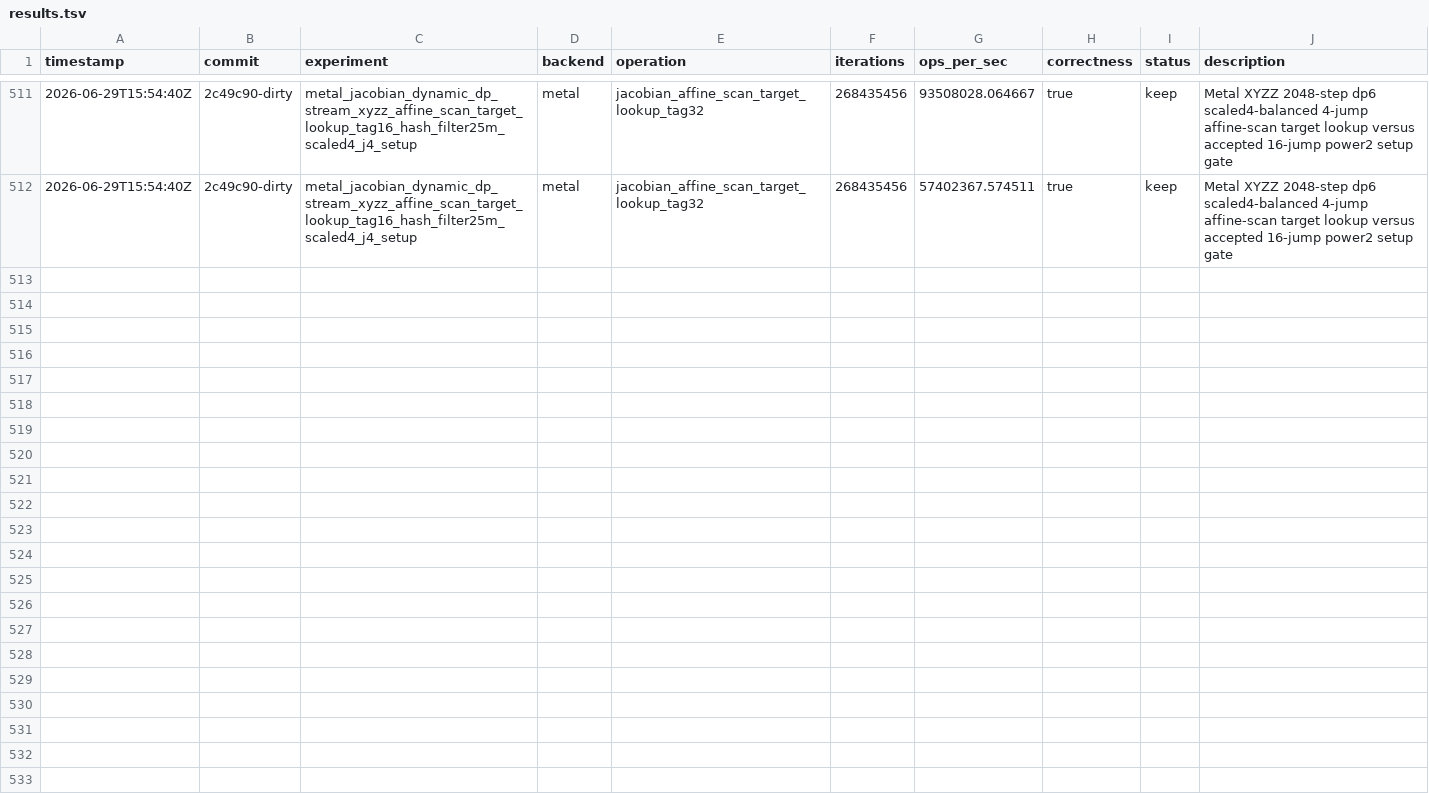
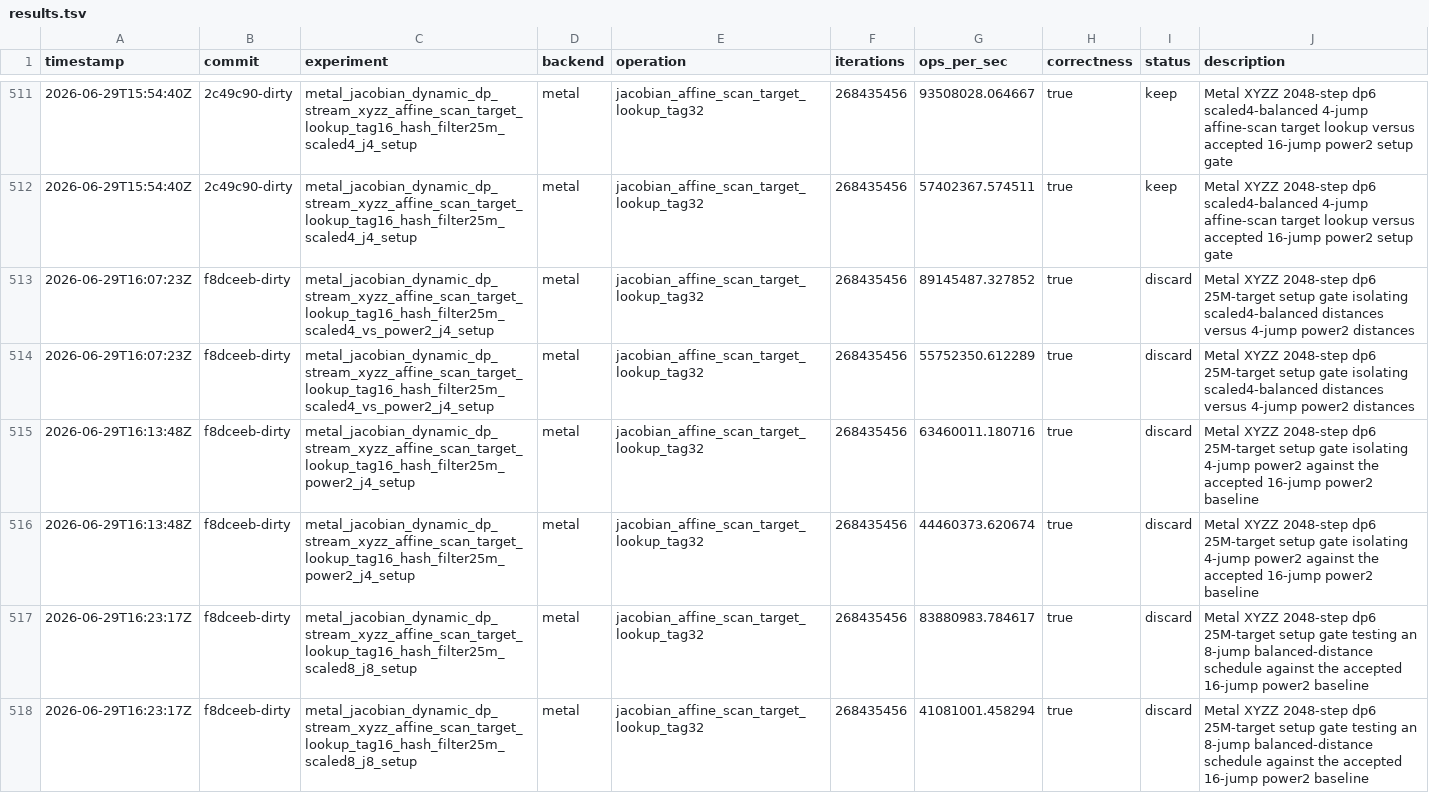
Before and after one commit to metaforismo/RCKangaroo-MT, a TSV file: autoresearch/results.tsv, drawn as a sheet; only a part is shown, gaps mark what is left out; the diff names each change by its address in the sheet, - before the commit and + after, or states it on an @@ line.

Commit message:
docs: record jump schedule isolation rejects

```diff
--- a/autoresearch/results.tsv
+++ b/autoresearch/results.tsv
+row 513: 2026-06-29T16:07:23Z | f8dceeb-dirty | metal_jacobian_dynamic_dp_stream_xyzz_affine_scan_target_lookup_tag16_hash_filter25m_scaled4_vs_power2_j4_setup | metal | jacobian_affine_scan_target_lookup_tag32 | 268435456 | 89145487.327852 | true | discard | Metal XYZZ 2048-step dp6 25M-target setup gate isolating scaled4-balanced distances versus 4-jump power2 distances
+row 514: 2026-06-29T16:07:23Z | f8dceeb-dirty | metal_jacobian_dynamic_dp_stream_xyzz_affine_scan_target_lookup_tag16_hash_filter25m_scaled4_vs_power2_j4_setup | metal | jacobian_affine_scan_target_lookup_tag32 | 268435456 | 55752350.612289 | true | discard | Metal XYZZ 2048-step dp6 25M-target setup gate isolating scaled4-balanced distances versus 4-jump power2 distances
+row 515: 2026-06-29T16:13:48Z | f8dceeb-dirty | metal_jacobian_dynamic_dp_stream_xyzz_affine_scan_target_lookup_tag16_hash_filter25m_power2_j4_setup | metal | jacobian_affine_scan_target_lookup_tag32 | 268435456 | 63460011.180716 | true | discard | Metal XYZZ 2048-step dp6 25M-target setup gate isolating 4-jump power2 against the accepted 16-jump power2 baseline
+row 516: 2026-06-29T16:13:48Z | f8dceeb-dirty | metal_jacobian_dynamic_dp_stream_xyzz_affine_scan_target_lookup_tag16_hash_filter25m_power2_j4_setup | metal | jacobian_affine_scan_target_lookup_tag32 | 268435456 | 44460373.620674 | true | discard | Metal XYZZ 2048-step dp6 25M-target setup gate isolating 4-jump power2 against the accepted 16-jump power2 baseline
+row 517: 2026-06-29T16:23:17Z | f8dceeb-dirty | metal_jacobian_dynamic_dp_stream_xyzz_affine_scan_target_lookup_tag16_hash_filter25m_scaled8_j8_setup | metal | jacobian_affine_scan_target_lookup_tag32 | 268435456 | 83880983.784617 | true | discard | Metal XYZZ 2048-step dp6 25M-target setup gate testing an 8-jump balanced-distance schedule against the accepted 16-jump power2 baseline
+row 518: 2026-06-29T16:23:17Z | f8dceeb-dirty | metal_jacobian_dynamic_dp_stream_xyzz_affine_scan_target_lookup_tag16_hash_filter25m_scaled8_j8_setup | metal | jacobian_affine_scan_target_lookup_tag32 | 268435456 | 41081001.458294 | true | discard | Metal XYZZ 2048-step dp6 25M-target setup gate testing an 8-jump balanced-distance schedule against the accepted 16-jump power2 baseline
```
Also changed, not shown: 2 other files.
